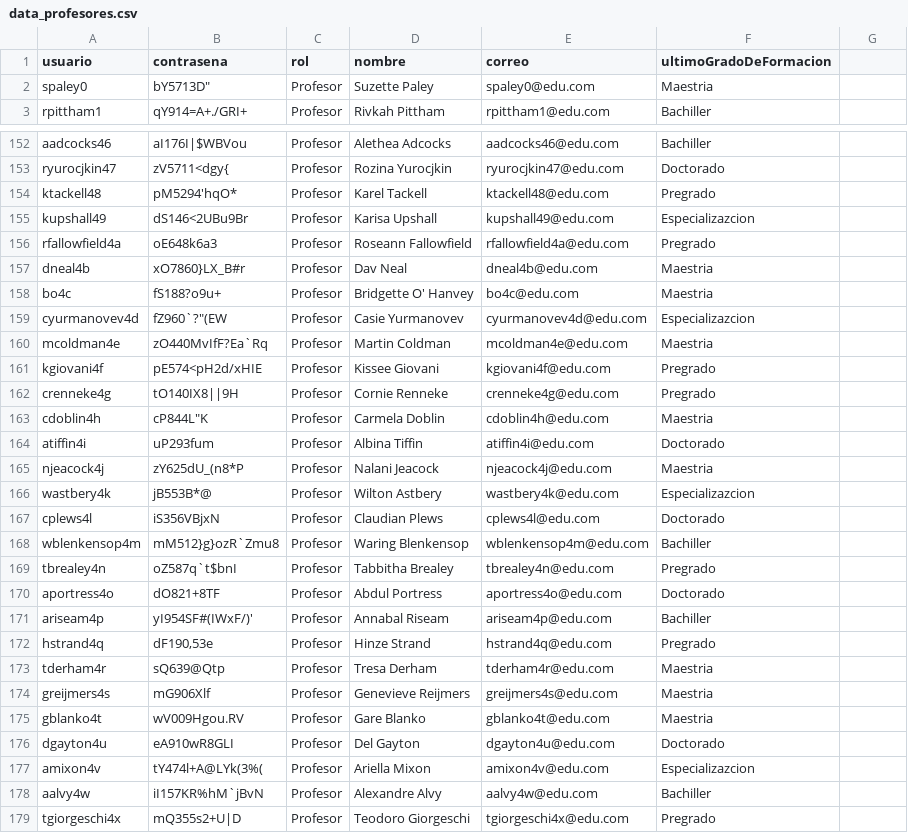
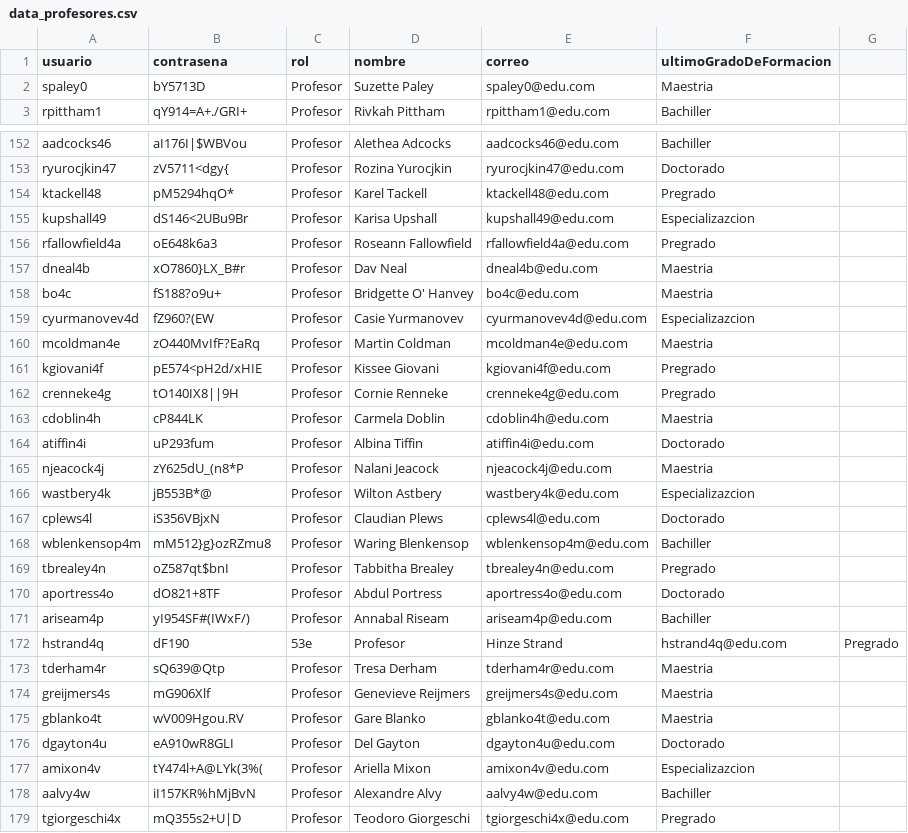
Before and after one commit to natam226/datasets_proyecto, a CSV file: data_profesores.csv, drawn as a sheet; only a part is shown, gaps mark what is left out; the diff covers the shown part only.

Commit message:
Update data_profesores.csv

```diff
--- a/data_profesores.csv
+++ b/data_profesores.csv
@@ -1,3 +1,3 @@
 usuario,contrasena,rol,nombre,correo,ultimoGradoDeFormacion
-spaley0,"bY5713D""",Profesor,Suzette Paley,spaley0@edu.com,Maestria
+spaley0,bY5713D,Profesor,Suzette Paley,spaley0@edu.com,Maestria
 rpittham1,qY914=A+./GRI+,Profesor,Rivkah Pittham,rpittham1@edu.com,Bachiller
@@ -153,3 +153,3 @@ aadcocks46,aI176I|$WBVou,Profesor,Alethea Adcocks,aadcocks46@edu.com,Bachiller
 ryurocjkin47,zV5711<dgy{,Profesor,Rozina Yurocjkin,ryurocjkin47@edu.com,Doctorado
-ktackell48,pM5294'hqO*,Profesor,Karel Tackell,ktackell48@edu.com,Pregrado
+ktackell48,pM5294hqO*,Profesor,Karel Tackell,ktackell48@edu.com,Pregrado
 kupshall49,dS146<2UBu9Br,Profesor,Karisa Upshall,kupshall49@edu.com,Especializazcion
@@ -158,7 +158,7 @@ dneal4b,xO7860}LX_B#r,Profesor,Dav Neal,dneal4b@edu.com,Maestria
 bo4c,fS188?o9u+,Profesor,Bridgette O' Hanvey,bo4c@edu.com,Maestria
-cyurmanovev4d,"fZ960`?""(EW",Profesor,Casie Yurmanovev,cyurmanovev4d@edu.com,Especializazcion
-mcoldman4e,zO440MvIfF?Ea`Rq,Profesor,Martin Coldman,mcoldman4e@edu.com,Maestria
+cyurmanovev4d,fZ960?(EW,Profesor,Casie Yurmanovev,cyurmanovev4d@edu.com,Especializazcion
+mcoldman4e,zO440MvIfF?EaRq,Profesor,Martin Coldman,mcoldman4e@edu.com,Maestria
 kgiovani4f,pE574<pH2d/xHIE,Profesor,Kissee Giovani,kgiovani4f@edu.com,Pregrado
 crenneke4g,tO140IX8||9H,Profesor,Cornie Renneke,crenneke4g@edu.com,Pregrado
-cdoblin4h,"cP844L""K",Profesor,Carmela Doblin,cdoblin4h@edu.com,Maestria
+cdoblin4h,cP844LK,Profesor,Carmela Doblin,cdoblin4h@edu.com,Maestria
 atiffin4i,uP293fum,Profesor,Albina Tiffin,atiffin4i@edu.com,Doctorado
@@ -167,7 +167,7 @@ wastbery4k,jB553B*@,Profesor,Wilton Astbery,wastbery4k@edu.com,Especializazcion
 cplews4l,iS356VBjxN,Profesor,Claudian Plews,cplews4l@edu.com,Doctorado
-wblenkensop4m,mM512}g}ozR`Zmu8,Profesor,Waring Blenkensop,wblenkensop4m@edu.com,Bachiller
-tbrealey4n,oZ587q`t$bnI,Profesor,Tabbitha Brealey,tbrealey4n@edu.com,Pregrado
+wblenkensop4m,mM512}g}ozRZmu8,Profesor,Waring Blenkensop,wblenkensop4m@edu.com,Bachiller
+tbrealey4n,oZ587qt$bnI,Profesor,Tabbitha Brealey,tbrealey4n@edu.com,Pregrado
 aportress4o,dO821+8TF,Profesor,Abdul Portress,aportress4o@edu.com,Doctorado
-ariseam4p,yI954SF#(IWxF/)',Profesor,Annabal Riseam,ariseam4p@edu.com,Bachiller
-hstrand4q,"dF190,53e",Profesor,Hinze Strand,hstrand4q@edu.com,Pregrado
+ariseam4p,yI954SF#(IWxF/),Profesor,Annabal Riseam,ariseam4p@edu.com,Bachiller
+hstrand4q,dF190,53e,Profesor,Hinze Strand,hstrand4q@edu.com,Pregrado
 tderham4r,sQ639@Qtp,Profesor,Tresa Derham,tderham4r@edu.com,Maestria
@@ -177,3 +177,3 @@ dgayton4u,eA910wR8GLI,Profesor,Del Gayton,dgayton4u@edu.com,Doctorado
 amixon4v,tY474l+A@LYk(3%(,Profesor,Ariella Mixon,amixon4v@edu.com,Especializazcion
-aalvy4w,iI157KR%hM`jBvN,Profesor,Alexandre Alvy,aalvy4w@edu.com,Bachiller
+aalvy4w,iI157KR%hMjBvN,Profesor,Alexandre Alvy,aalvy4w@edu.com,Bachiller
 tgiorgeschi4x,mQ355s2+U|D,Profesor,Teodoro Giorgeschi,tgiorgeschi4x@edu.com,Pregrado
```
Also changed, not shown: 70 edited cells elsewhere in this file.
